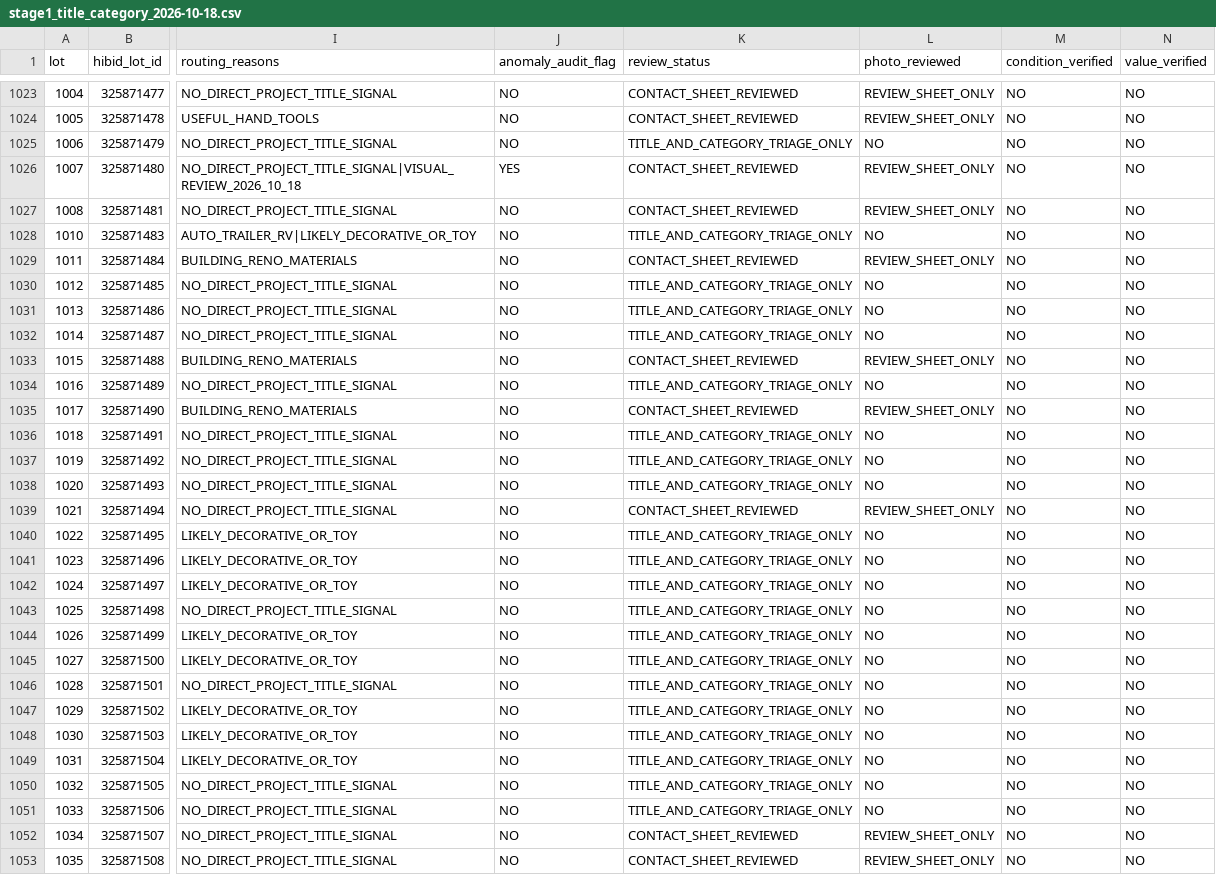
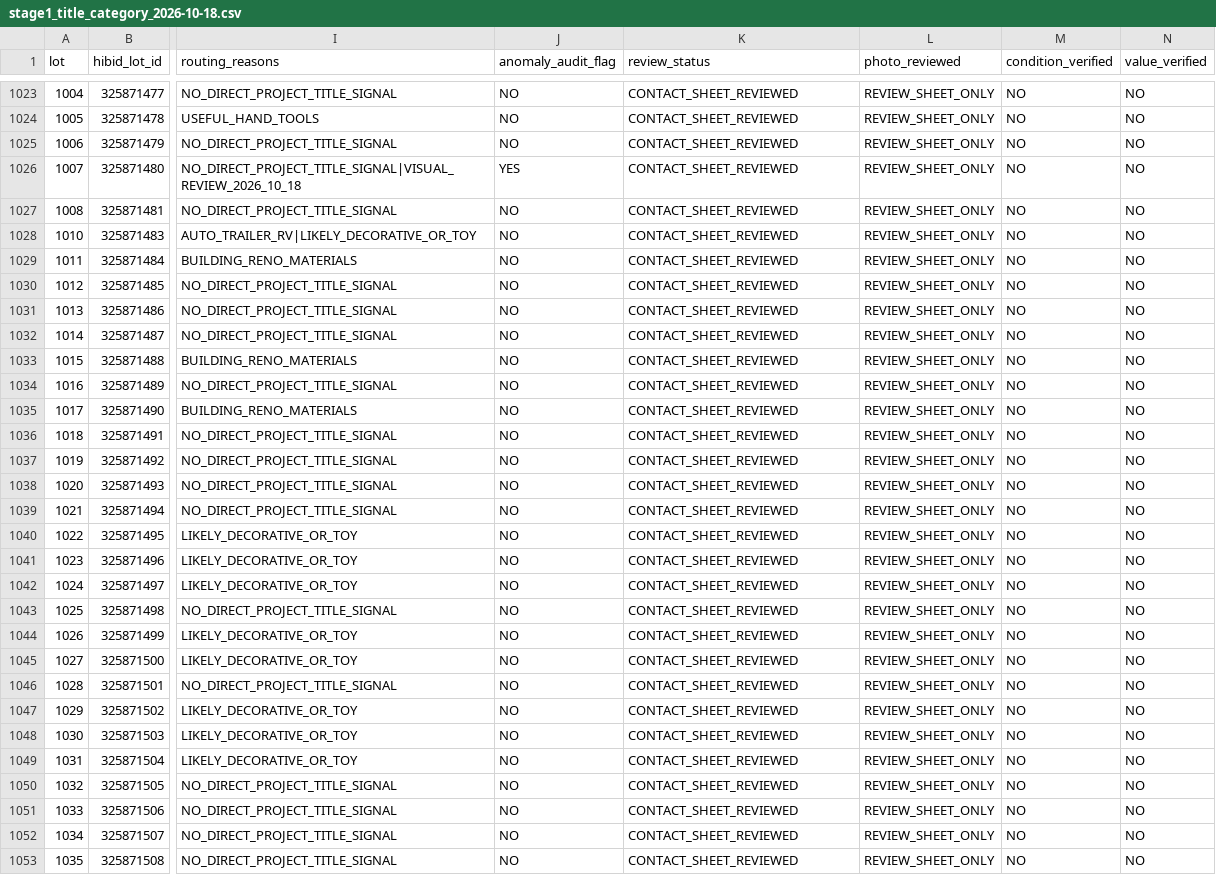
Before and after one commit to hatchmiw/pioneer-auctions, a CSV file: screening/784296/stage1_title_category_2026-10-18.csv, drawn as a sheet; only a part is shown, gaps mark what is left out; the diff covers the shown part only; the diff names each change by its address in the sheet, - before the commit and + after, or states it on an @@ line.

Commit message:
Reconcile complete Pioneer photo review through passes 011a and 011b

```diff
--- a/screening/784296/stage1_title_category_2026-10-18.csv
+++ b/screening/784296/stage1_title_category_2026-10-18.csv
-K1025 (review_status): TITLE_AND_CATEGORY_TRIAGE_ONLY
+K1025 (review_status): CONTACT_SHEET_REVIEWED
-L1025 (photo_reviewed): NO
+L1025 (photo_reviewed): REVIEW_SHEET_ONLY
-K1028 (review_status): TITLE_AND_CATEGORY_TRIAGE_ONLY
+K1028 (review_status): CONTACT_SHEET_REVIEWED
-L1028 (photo_reviewed): NO
+L1028 (photo_reviewed): REVIEW_SHEET_ONLY
-K1030:K1032 (review_status): TITLE_AND_CATEGORY_TRIAGE_ONLY
+K1030:K1032 (review_status): CONTACT_SHEET_REVIEWED
-L1030:L1032 (photo_reviewed): NO
+L1030:L1032 (photo_reviewed): REVIEW_SHEET_ONLY
-K1034 (review_status): TITLE_AND_CATEGORY_TRIAGE_ONLY
+K1034 (review_status): CONTACT_SHEET_REVIEWED
-L1034 (photo_reviewed): NO
+L1034 (photo_reviewed): REVIEW_SHEET_ONLY
-K1036:K1038 (review_status): TITLE_AND_CATEGORY_TRIAGE_ONLY
+K1036:K1038 (review_status): CONTACT_SHEET_REVIEWED
-L1036:L1038 (photo_reviewed): NO
+L1036:L1038 (photo_reviewed): REVIEW_SHEET_ONLY
-K1040:K1051 (review_status): TITLE_AND_CATEGORY_TRIAGE_ONLY
+K1040:K1051 (review_status): CONTACT_SHEET_REVIEWED
-L1040:L1051 (photo_reviewed): NO
+L1040:L1051 (photo_reviewed): REVIEW_SHEET_ONLY
```
Also changed, not shown: 138 edited cells elsewhere in this file.
